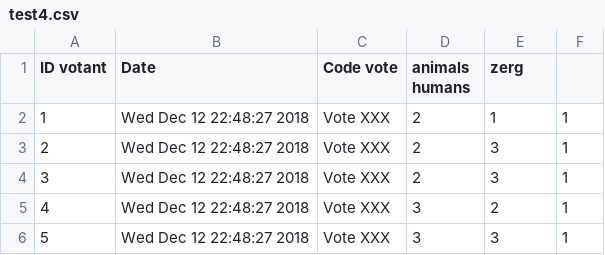
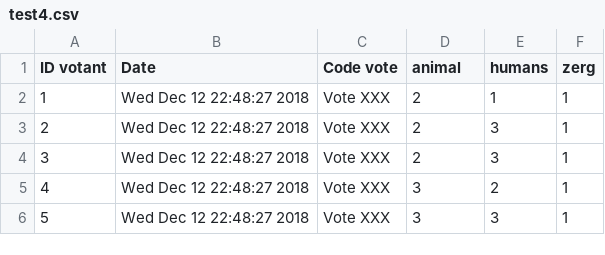
Before and after one commit to Lughween/REV-Party, a CSV file: fichier_test/test4.csv, drawn as a sheet.

```diff
--- a/fichier_test/test4.csv
+++ b/fichier_test/test4.csv
@@ -1,2 +1,2 @@
-ID votant	Date	Code vote	animals humans	zerg
+ID votant	Date	Code vote	animal	humans	zerg
 1	Wed Dec 12 22:48:27 2018	Vote XXX	2	1	1
```
Also changed, not shown: 9 other files.
